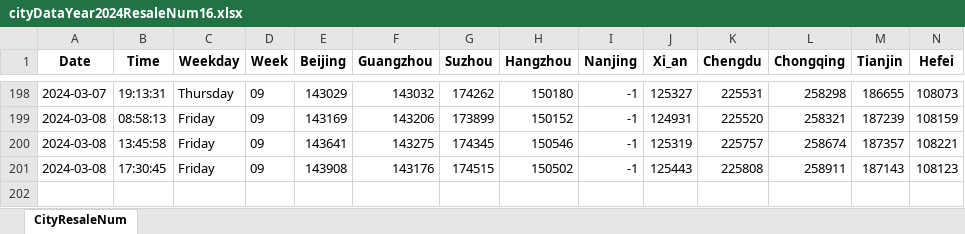
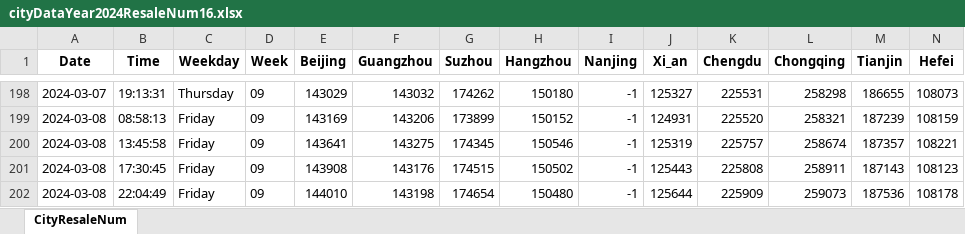
Before and after one commit to Pyrad/pyradnotes, an Excel workbook: source/RealEstate/cityDataYear2024ResaleNum16.xlsx, sheet CityResaleNum, drawn as a sheet; only a part is shown, gaps mark what is left out; values as stored, in another font and other column widths than the file's, no borders; rows hold the shown columns only; the diff names each change by its address in the sheet, - before the commit and + after, or states it on an @@ line.

Commit message:
Realestate Update resale numbers 2024-03-08 22:04

```diff
--- a/source/RealEstate/cityDataYear2024ResaleNum16.xlsx (sheet CityResaleNum)
+++ b/source/RealEstate/cityDataYear2024ResaleNum16.xlsx (sheet CityResaleNum)
+row 202: 2024-03-08 | 22:04:49 | Friday | 09 | 144010 | 143198 | 174654 | 150480 | -1 | 125644 | 225909 | 259073 | 187536 | 108178
```
Also changed, not shown: 1 other file.
